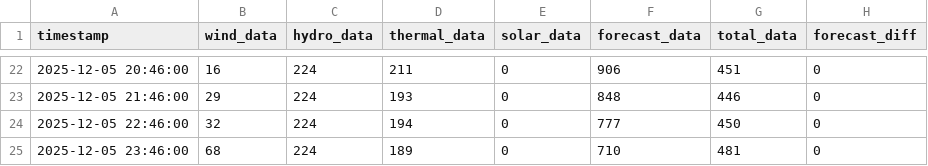
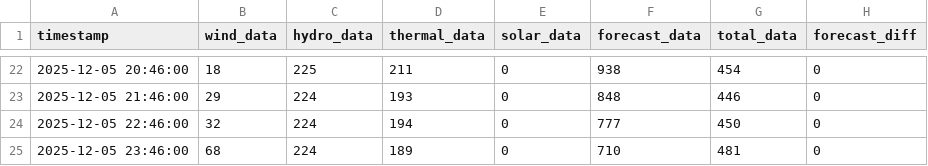
Before and after one commit to bohacek/nwe, a CSV file: dataCSV/nwe_montana_2025-12-05_00-00-00.csv, drawn as a sheet; only a part is shown, gaps mark what is left out; the diff covers the shown part only.

Commit message:
Add dataCSV/nwe_montana_2025-12-05_00-00-00.csv

```diff
--- a/dataCSV/nwe_montana_2025-12-05_00-00-00.csv
+++ b/dataCSV/nwe_montana_2025-12-05_00-00-00.csv
@@ -22,2 +22,2 @@ timestamp,wind_data,hydro_data,thermal_data,solar_data,forecast_data,total_data,
-2025-12-05 20:46:00,16,224,211,0,906,451,0
+2025-12-05 20:46:00,18,225,211,0,938,454,0
 2025-12-05 21:46:00,29,224,193,0,848,446,0
```
Also changed, not shown: 61 edited cells elsewhere in this file.
